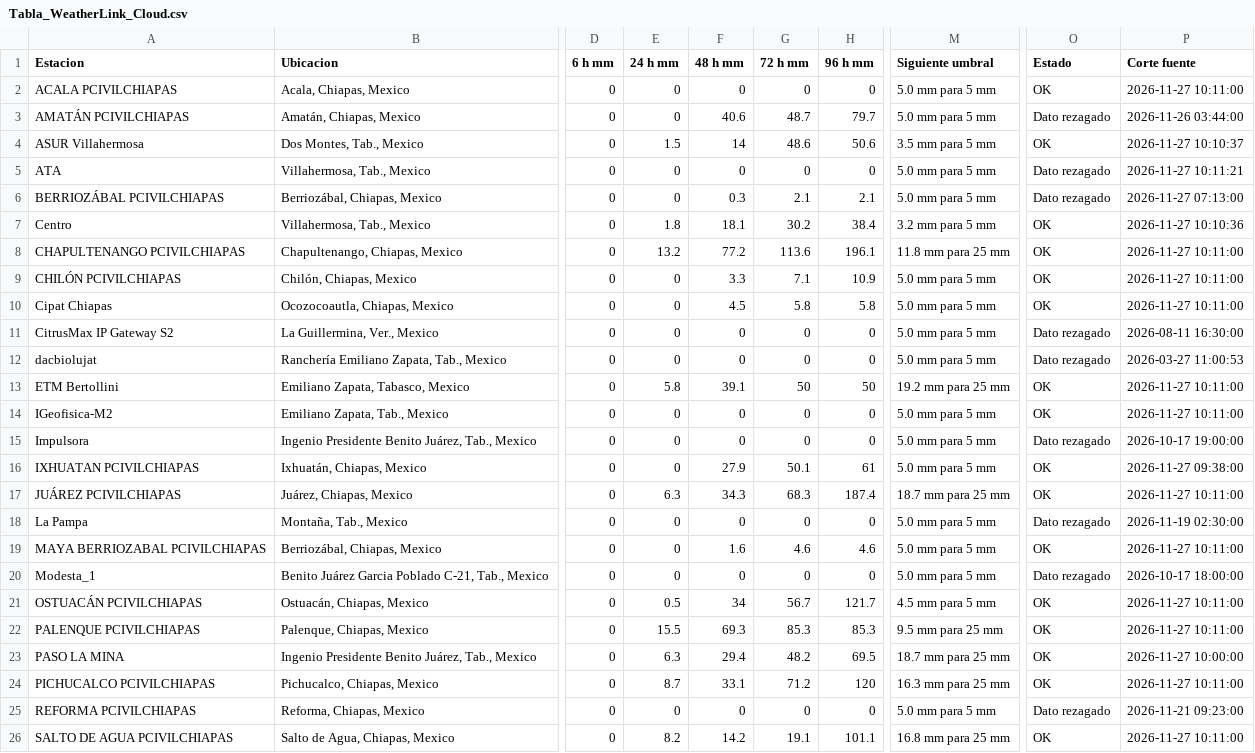
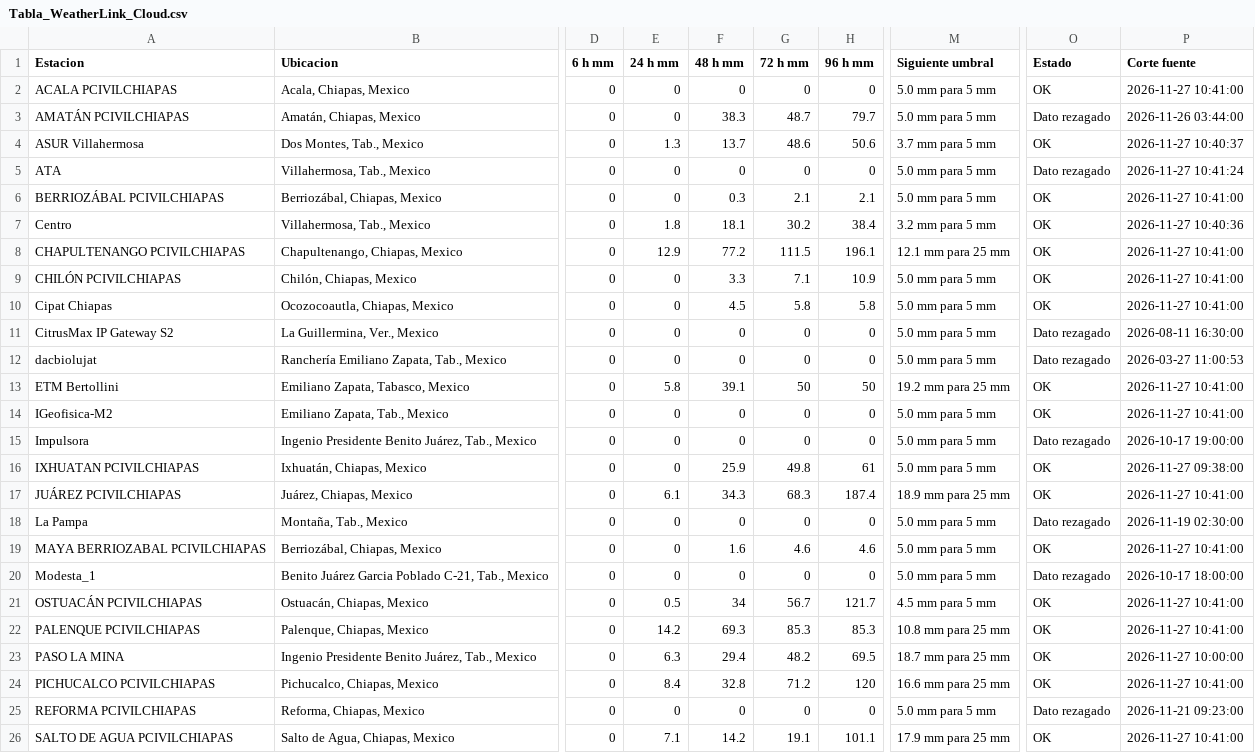
Before and after one commit to SISTEMAPCTAB/Agente-Hidrometeorologico-Cloud, a CSV file: data/weatherlink/Tabla_WeatherLink_Cloud.csv, drawn as a sheet; only a part is shown, gaps mark what is left out; the diff covers the shown part only; the diff names each change by its address in the sheet, - before the commit and + after, or states it on an @@ line.

```diff
--- a/data/weatherlink/Tabla_WeatherLink_Cloud.csv
+++ b/data/weatherlink/Tabla_WeatherLink_Cloud.csv
-P2 (Corte fuente): 2026-11-27 10:11:00
+P2 (Corte fuente): 2026-11-27 10:41:00
-F3 (48 h mm): 40.6
+F3 (48 h mm): 38.3
-E4 (24 h mm): 1.5
+E4 (24 h mm): 1.3
-F4 (48 h mm): 14
+F4 (48 h mm): 13.7
-M4 (Siguiente umbral): 3.5 mm para 5 mm
+M4 (Siguiente umbral): 3.7 mm para 5 mm
-P4 (Corte fuente): 2026-11-27 10:10:37
+P4 (Corte fuente): 2026-11-27 10:40:37
-P5 (Corte fuente): 2026-11-27 10:11:21
+P5 (Corte fuente): 2026-11-27 10:41:24
-O6 (Estado): Dato rezagado
+O6 (Estado): OK
-P6 (Corte fuente): 2026-11-27 07:13:00
+P6 (Corte fuente): 2026-11-27 10:41:00
-P7 (Corte fuente): 2026-11-27 10:10:36
+P7 (Corte fuente): 2026-11-27 10:40:36
-E8 (24 h mm): 13.2
+E8 (24 h mm): 12.9
-G8 (72 h mm): 113.6
+G8 (72 h mm): 111.5
-M8 (Siguiente umbral): 11.8 mm para 25 mm
+M8 (Siguiente umbral): 12.1 mm para 25 mm
-P8:P10 (Corte fuente): 2026-11-27 10:11:00
+P8:P10 (Corte fuente): 2026-11-27 10:41:00
-P13:P14 (Corte fuente): 2026-11-27 10:11:00
+P13:P14 (Corte fuente): 2026-11-27 10:41:00
-F16 (48 h mm): 27.9
+F16 (48 h mm): 25.9
-G16 (72 h mm): 50.1
+G16 (72 h mm): 49.8
-E17 (24 h mm): 6.3
+E17 (24 h mm): 6.1
-M17 (Siguiente umbral): 18.7 mm para 25 mm
+M17 (Siguiente umbral): 18.9 mm para 25 mm
-P17 (Corte fuente): 2026-11-27 10:11:00
+P17 (Corte fuente): 2026-11-27 10:41:00
-P19 (Corte fuente): 2026-11-27 10:11:00
+P19 (Corte fuente): 2026-11-27 10:41:00
-P21:P22 (Corte fuente): 2026-11-27 10:11:00
+P21:P22 (Corte fuente): 2026-11-27 10:41:00
-E22 (24 h mm): 15.5
+E22 (24 h mm): 14.2
-M22 (Siguiente umbral): 9.5 mm para 25 mm
+M22 (Siguiente umbral): 10.8 mm para 25 mm
-E24 (24 h mm): 8.7
+E24 (24 h mm): 8.4
-F24 (48 h mm): 33.1
+F24 (48 h mm): 32.8
-M24 (Siguiente umbral): 16.3 mm para 25 mm
+M24 (Siguiente umbral): 16.6 mm para 25 mm
-P24 (Corte fuente): 2026-11-27 10:11:00
+P24 (Corte fuente): 2026-11-27 10:41:00
-E26 (24 h mm): 8.2
+E26 (24 h mm): 7.1
-M26 (Siguiente umbral): 16.8 mm para 25 mm
+M26 (Siguiente umbral): 17.9 mm para 25 mm
-P26 (Corte fuente): 2026-11-27 10:11:00
+P26 (Corte fuente): 2026-11-27 10:41:00
```
Also changed, not shown: 9 edited cells elsewhere in this file, 7 other files.
